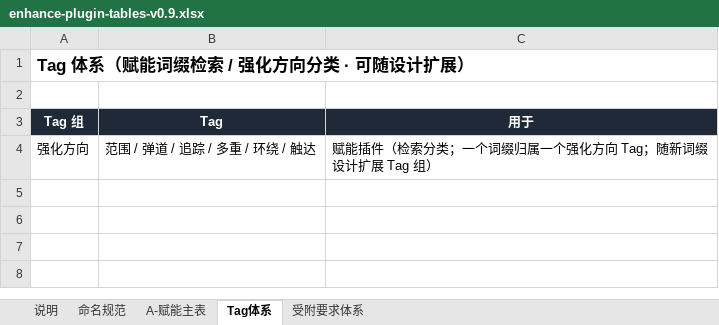
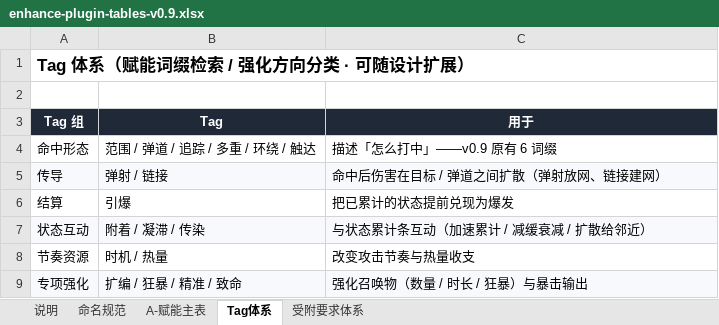
Before and after one commit to TwoDoge891010/mecha-sequence-combat, an Excel workbook: src/plugin-tables/enhance-plugin-tables-v0.9.xlsx, sheet Tag体系, drawn as a sheet; values as stored, in another font and other column widths than the file's, no borders; removed rows and columns are numbered as before the commit, all else as after; the diff names each change by its address in the sheet, - before the commit and + after, or states it on an @@ line.

Commit message:
赋能插件扩表 v0.9b 定稿：新增 12 词缀 + 暴击体系方案 A 落表
- 赋能主表扩至 18 条（命中形态 6 + 传导/结算/附着/时机/热量/状态条/召唤/暴击 12 条新增），Tag 体系扩为 6 组
- 暴击规则定稿（方案 A）：基础暴击率 0%、倍率 ×3.0；标记为辅助型状态，仅被引爆时兑现暴击加成
- 中继表效率档位过时注释回写；PROJECT-STATUS.md 登记过时点与进度快照
- 两表生成/校验脚本归档至 sessions/插件体系扩展-远程召唤与中继/长期留存

```diff
--- a/src/plugin-tables/enhance-plugin-tables-v0.9.xlsx (sheet Tag体系)
+++ b/src/plugin-tables/enhance-plugin-tables-v0.9.xlsx (sheet Tag体系)
-row 4: 强化方向 | 范围 / 弹道 / 追踪 / 多重 / 环绕 / 触达 | 赋能插件（检索分类；一个词缀归属一个强化方向 Tag；随新词缀设计扩展 Tag 组）
+row 4: 命中形态 | 范围 / 弹道 / 追踪 / 多重 / 环绕 / 触达 | 描述「怎么打中」——v0.9 原有 6 词缀
+row 5: 传导 | 弹射 / 链接 | 命中后伤害在目标 / 弹道之间扩散（弹射放网、链接建网）
+row 6: 结算 | 引爆 | 把已累计的状态提前兑现为爆发
+row 7: 状态互动 | 附着 / 凝滞 / 传染 | 与状态累计条互动（加速累计 / 减缓衰减 / 扩散给邻近）
+row 8: 节奏资源 | 时机 / 热量 | 改变攻击节奏与热量收支
+row 9: 专项强化 | 扩编 / 狂暴 / 精准 / 致命 | 强化召唤物（数量 / 时长 / 狂暴）与暴击输出
```
Also changed, not shown: sheet A-赋能主表, sheet 受附要求体系, sheet 命名规范, sheet 说明, src/plugin-tables/relay-plugin-tables-v0.9.xlsx, 7 other files.
